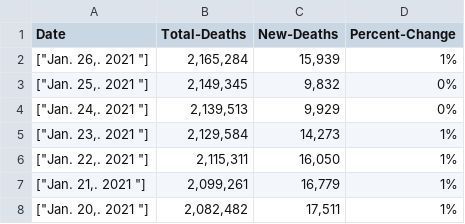
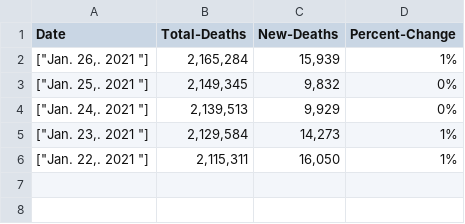
Before and after one commit to saimaAnis21/Ruby-Capstone-Scraper, a CSV file: bin/data.csv, drawn as a sheet; the diff names each change by its address in the sheet, - before the commit and + after, or states it on an @@ line.

```diff
--- a/bin/data.csv
+++ b/bin/data.csv
-row 7: ["Jan. 21,. 2021 "] | 2,099,261 | 16,779 | 1%
-row 8: ["Jan. 20,. 2021 "] | 2,082,482 | 17,511 | 1%
```
Also changed, not shown: 3 other files.
